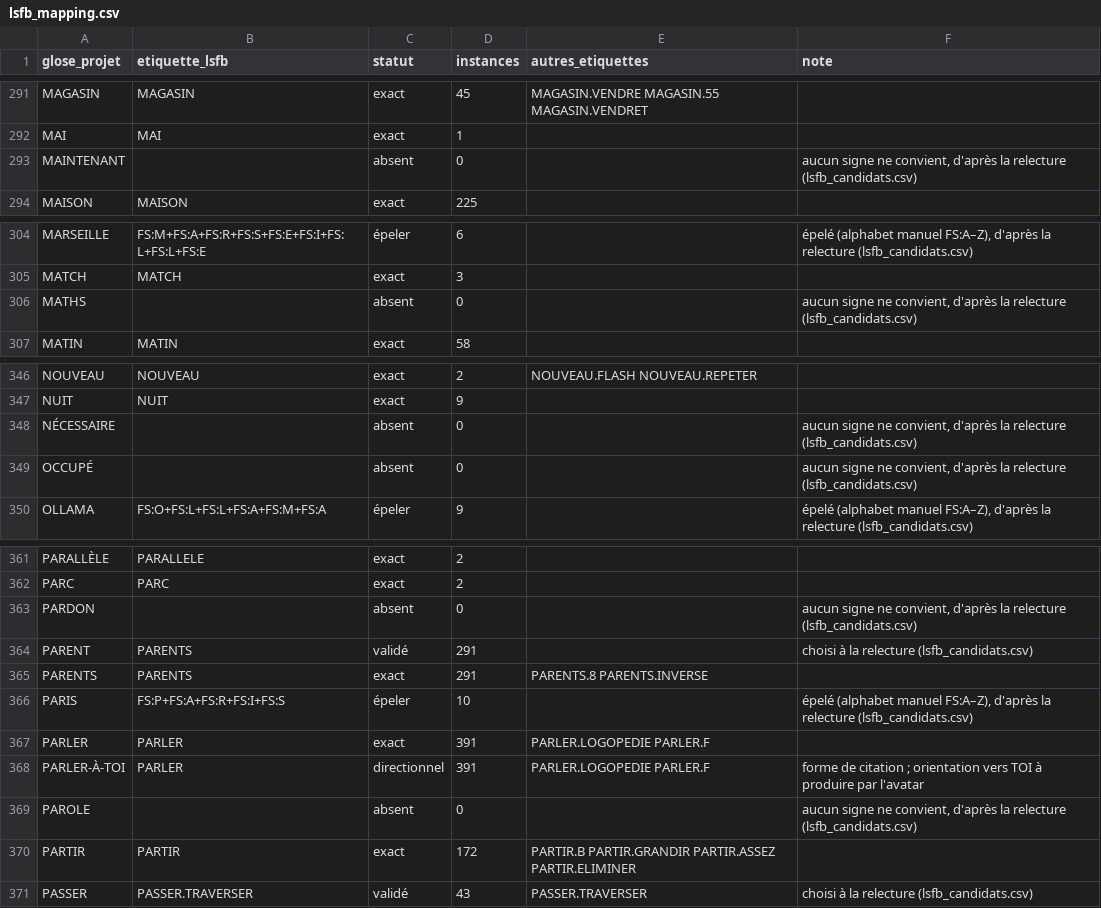
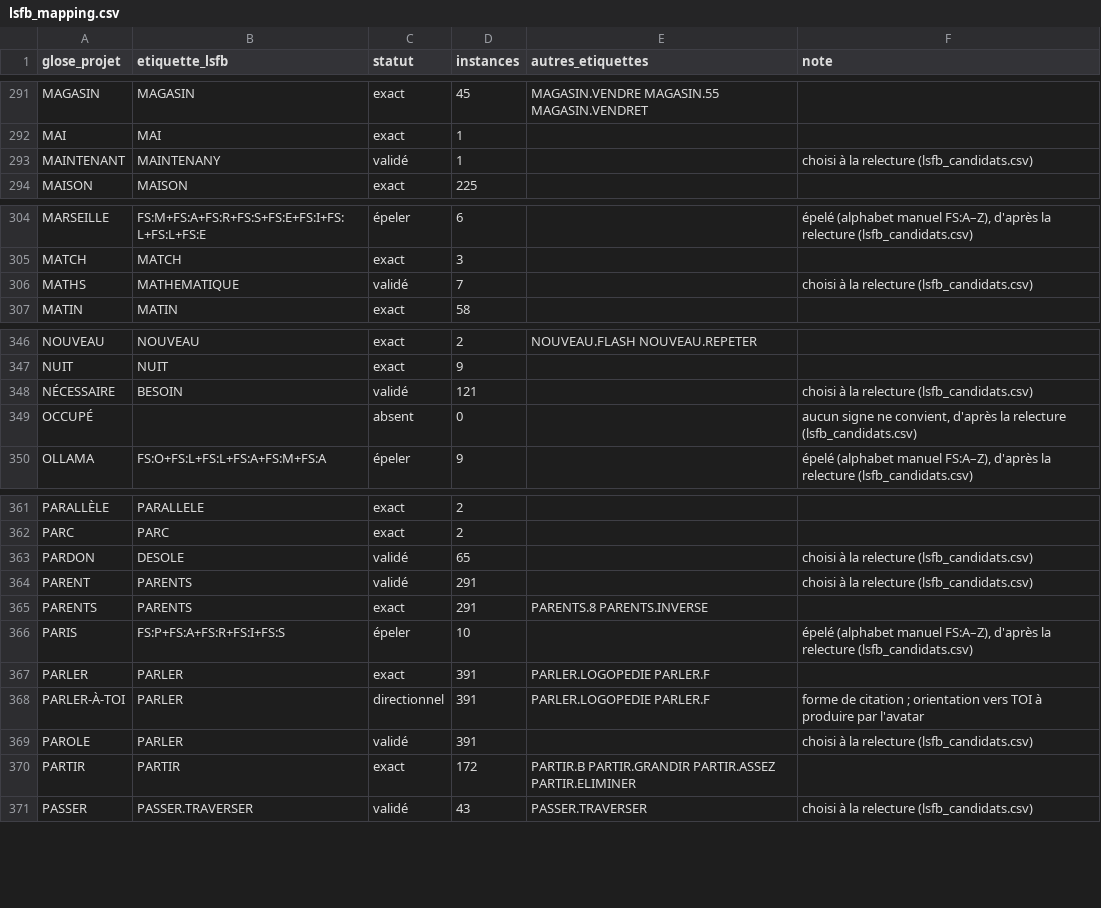
Before and after one commit to eglantinefonrose/AI_Audio_Live_To_Sign_Language_Avatar_Generation, a CSV file: src/sign_language_3d_avatar/dataset_generation/lsfb_mapping.csv, drawn as a sheet; only a part is shown, gaps mark what is left out; the diff covers the shown part only.

```diff
--- a/src/sign_language_3d_avatar/dataset_generation/lsfb_mapping.csv
+++ b/src/sign_language_3d_avatar/dataset_generation/lsfb_mapping.csv
@@ -292,3 +292,3 @@ MAGASIN,MAGASIN,exact,45,MAGASIN.VENDRE MAGASIN.55 MAGASIN.VENDRET,
 MAI,MAI,exact,1,,
-MAINTENANT,,absent,0,,"aucun signe ne convient, d'après la relecture (lsfb_candidats.csv)"
+MAINTENANT,MAINTENANY,validé,1,,choisi à la relecture (lsfb_candidats.csv)
 MAISON,MAISON,exact,225,,
@@ -305,3 +305,3 @@ MARSEILLE,FS:M+FS:A+FS:R+FS:S+FS:E+FS:I+FS:L+FS:L+FS:E,épeler,6,,"épelé (alph
 MATCH,MATCH,exact,3,,
-MATHS,,absent,0,,"aucun signe ne convient, d'après la relecture (lsfb_candidats.csv)"
+MATHS,MATHEMATIQUE,validé,7,,choisi à la relecture (lsfb_candidats.csv)
 MATIN,MATIN,exact,58,,
@@ -347,3 +347,3 @@ NOUVEAU,NOUVEAU,exact,2,NOUVEAU.FLASH NOUVEAU.REPETER,
 NUIT,NUIT,exact,9,,
-NÉCESSAIRE,,absent,0,,"aucun signe ne convient, d'après la relecture (lsfb_candidats.csv)"
+NÉCESSAIRE,BESOIN,validé,121,,choisi à la relecture (lsfb_candidats.csv)
 OCCUPÉ,,absent,0,,"aucun signe ne convient, d'après la relecture (lsfb_candidats.csv)"
@@ -362,3 +362,3 @@ PARALLÈLE,PARALLELE,exact,2,,
 PARC,PARC,exact,2,,
-PARDON,,absent,0,,"aucun signe ne convient, d'après la relecture (lsfb_candidats.csv)"
+PARDON,DESOLE,validé,65,,choisi à la relecture (lsfb_candidats.csv)
 PARENT,PARENTS,validé,291,,choisi à la relecture (lsfb_candidats.csv)
@@ -368,3 +368,3 @@ PARLER,PARLER,exact,391,PARLER.LOGOPEDIE PARLER.F,
 PARLER-À-TOI,PARLER,directionnel,391,PARLER.LOGOPEDIE PARLER.F,forme de citation ; orientation vers TOI à produire par l'avatar
-PAROLE,,absent,0,,"aucun signe ne convient, d'après la relecture (lsfb_candidats.csv)"
+PAROLE,PARLER,validé,391,,choisi à la relecture (lsfb_candidats.csv)
 PARTIR,PARTIR,exact,172,PARTIR.B PARTIR.GRANDIR PARTIR.ASSEZ PARTIR.ELIMINER,
```
Also changed, not shown: 71 edited cells elsewhere in this file, src/sign_language_3d_avatar/dataset_generation/choix_clips.csv, src/sign_language_3d_avatar/dataset_generation/lsfb_candidats.csv, 11 other files.
